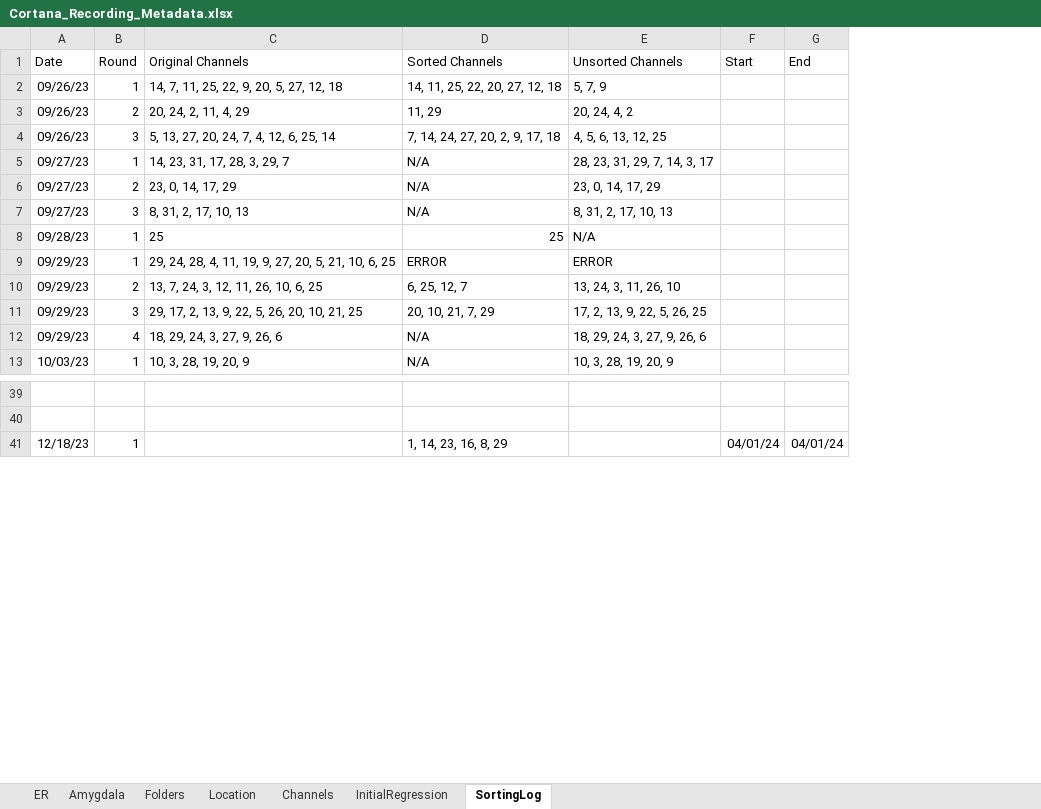
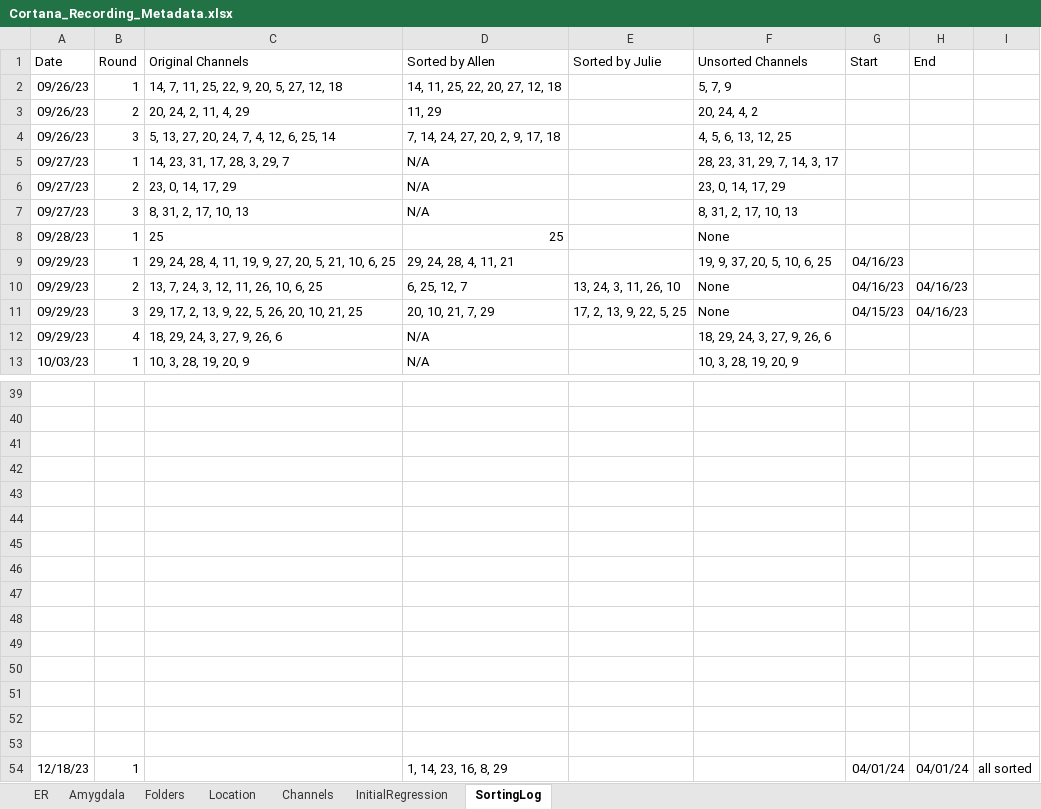
Before and after one commit to EdConnorLab/julie, an Excel workbook: resources/Cortana_Recording_Metadata.xlsx, sheet SortingLog, drawn as a sheet; only a part is shown, gaps mark what is left out; values as stored, in another font and other column widths than the file's, no borders; addresses are those after the commit; the diff names each change by its address in the sheet, - before the commit and + after, or states it on an @@ line.

Commit message:
updated metadata.xlsx for sorting

```diff
--- a/resources/Cortana_Recording_Metadata.xlsx (sheet SortingLog)
+++ b/resources/Cortana_Recording_Metadata.xlsx (sheet SortingLog)
+column E (Sorted by Julie), rows 10-11: 13, 24, 3, 11, 26, 10 | 17, 2, 13, 9, 22, 5, 25
+column I, row 54: all sorted
-D1: Sorted Channels
+D1: Sorted by Allen
-F8 (Unsorted Channels): N/A
+F8 (Unsorted Channels): None
-D9 (Sorted by Allen): ERROR
+D9 (Sorted by Allen): 29, 24, 28, 4, 11, 21
-F9 (Unsorted Channels): ERROR
+F9 (Unsorted Channels): 19, 9, 37, 20, 5, 10, 6, 25
-G9:G10 (Start): (empty)
+G9:G10 (Start): 04/16/23
-F10 (Unsorted Channels): 13, 24, 3, 11, 26, 10
+F10 (Unsorted Channels): None
-H10:H11 (End): (empty)
+H10:H11 (End): 04/16/23
-F11 (Unsorted Channels): 17, 2, 13, 9, 22, 5, 26, 25
+F11 (Unsorted Channels): None
-G11 (Start): (empty)
+G11 (Start): 04/15/23
+row 41: (empty)
+row 42: (empty)
+row 43: (empty)
+row 44: (empty)
+row 45: (empty)
+row 46: (empty)
+row 47: (empty)
+row 48: (empty)
+row 49: (empty)
+row 50: (empty)
+row 51: (empty)
+row 52: (empty)
+row 53: (empty)
```
